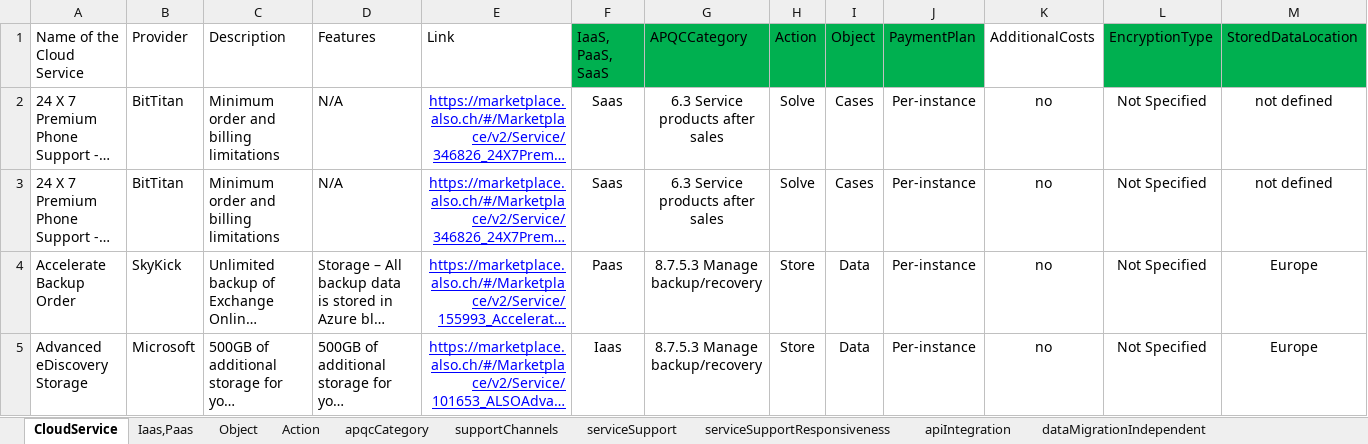
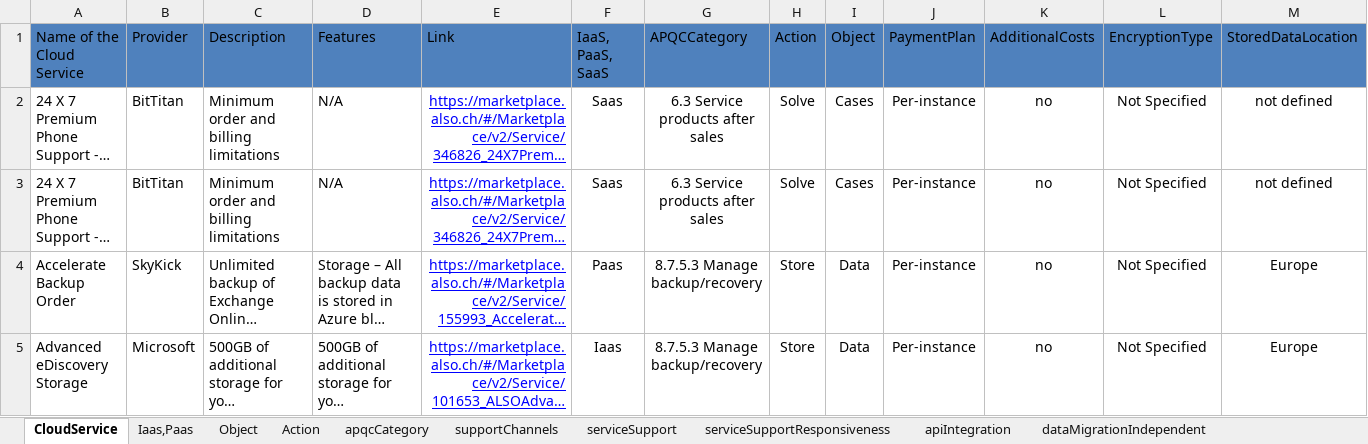
Before and after one commit to BPaaSModelling/XlsToOntology, an Excel workbook: resources/ExcelFiles/elena.xlsx, sheet CloudService, drawn as a sheet; only a part is shown; long unchanged cells end in …; values as stored, in another font and other column widths than the file's, no borders; conditional formats not drawn; the diff covers the shown part only; the diff names each change by its address in the sheet, - before the commit and + after, or states it on an @@ line.

```diff
--- a/resources/ExcelFiles/elena.xlsx (sheet CloudService)
+++ b/resources/ExcelFiles/elena.xlsx (sheet CloudService)
-A1:E1 fill: none
+A1:E1 fill: #4F81BD
-F1:J1 fill: #00B050
+F1:J1 fill: #4F81BD
-K1 fill: none
+K1 fill: #4F81BD
-L1:M1 fill: #00B050
+L1:M1 fill: #4F81BD
```
Also changed, not shown: cell formats elsewhere in this sheet, resources/ExcelFiles/pluerat_latestfile.xlsx, 1 other file.
